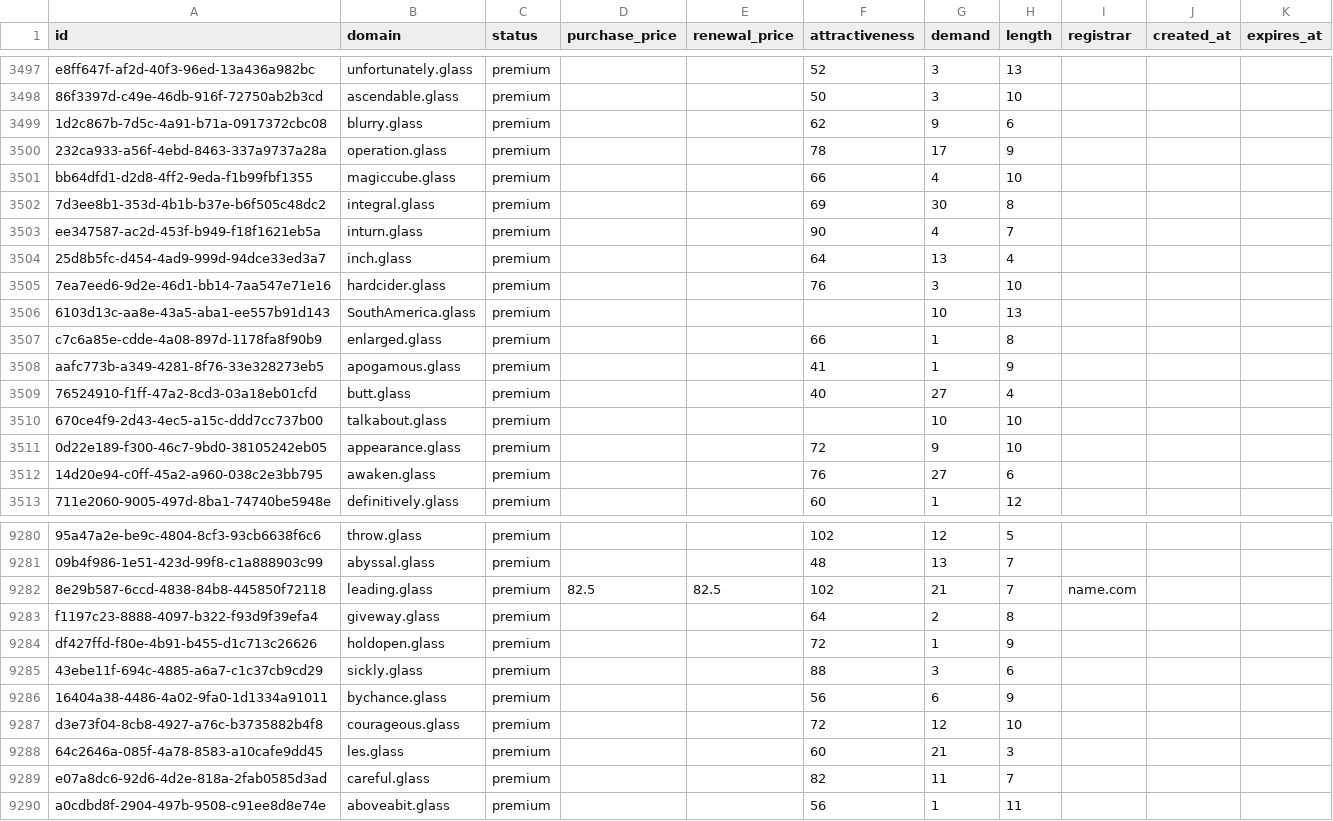
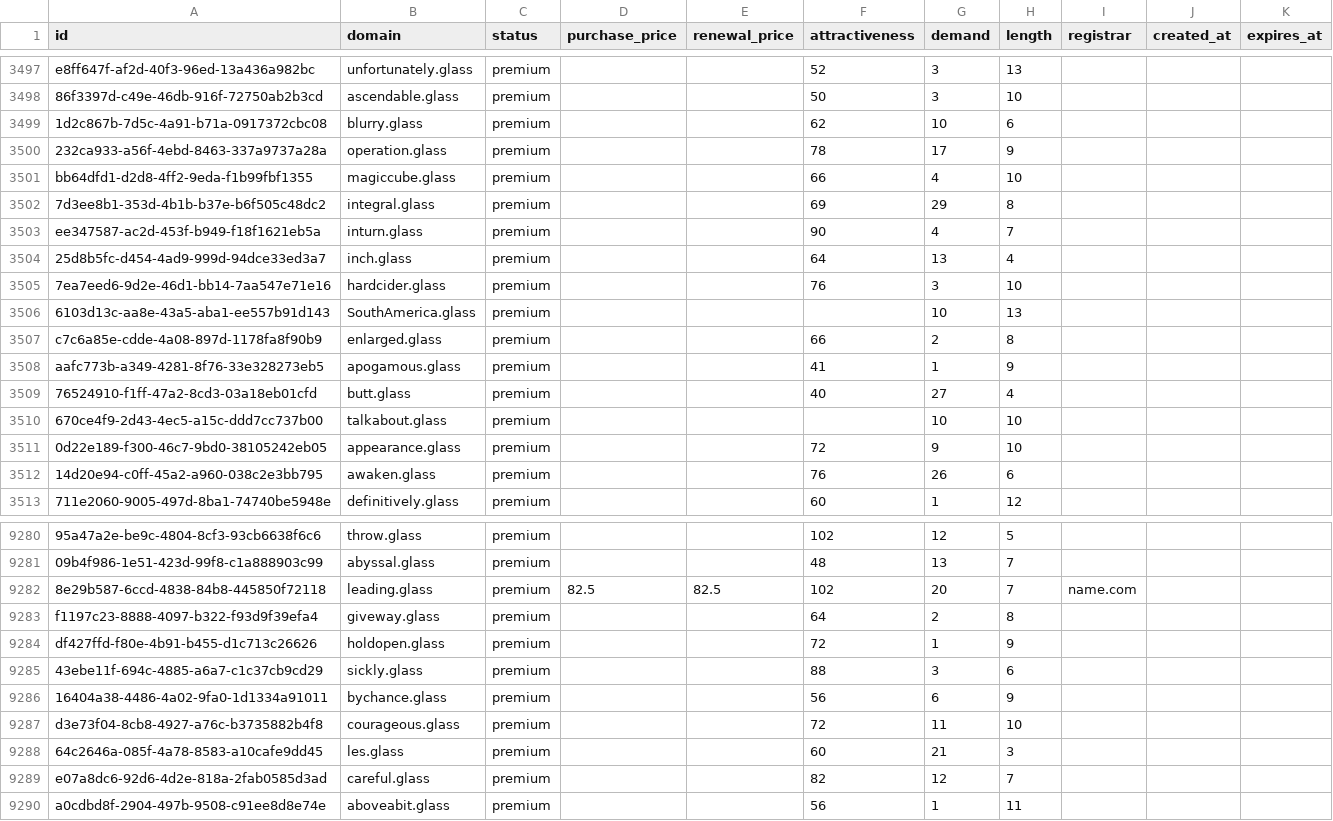
Before and after one commit to UniqueDomains/glass-oneword-domains, a CSV file: glass.csv, drawn as a sheet; only a part is shown, gaps mark what is left out; the diff covers the shown part only; the diff names each change by its address in the sheet, - before the commit and + after, or states it on an @@ line.

Commit message:
Domains update

```diff
--- a/glass.csv
+++ b/glass.csv
-G3499 (demand): 9
+G3499 (demand): 10
-G3502 (demand): 30
+G3502 (demand): 29
-G3507 (demand): 1
+G3507 (demand): 2
-G3512 (demand): 27
+G3512 (demand): 26
-G9282 (demand): 21
+G9282 (demand): 20
-G9287 (demand): 12
+G9287 (demand): 11
-G9289 (demand): 11
+G9289 (demand): 12
```
Also changed, not shown: 181 edited cells elsewhere in this file, 4 other files.
